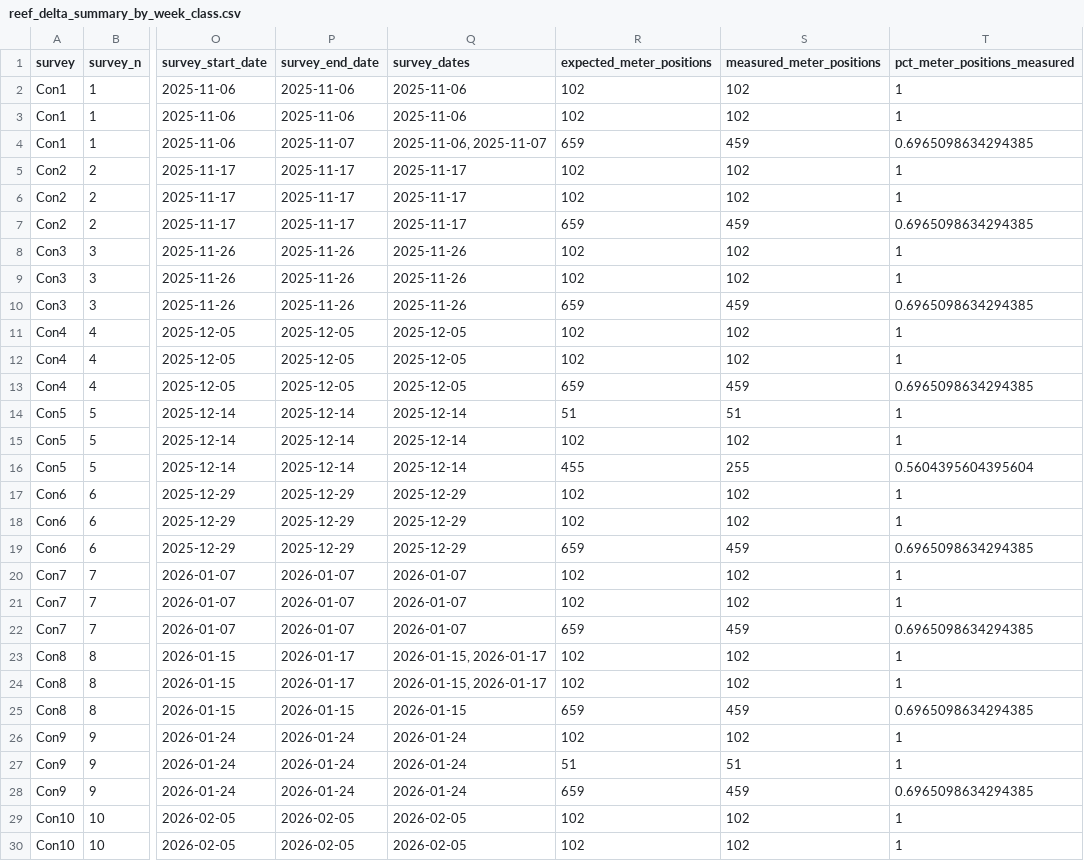
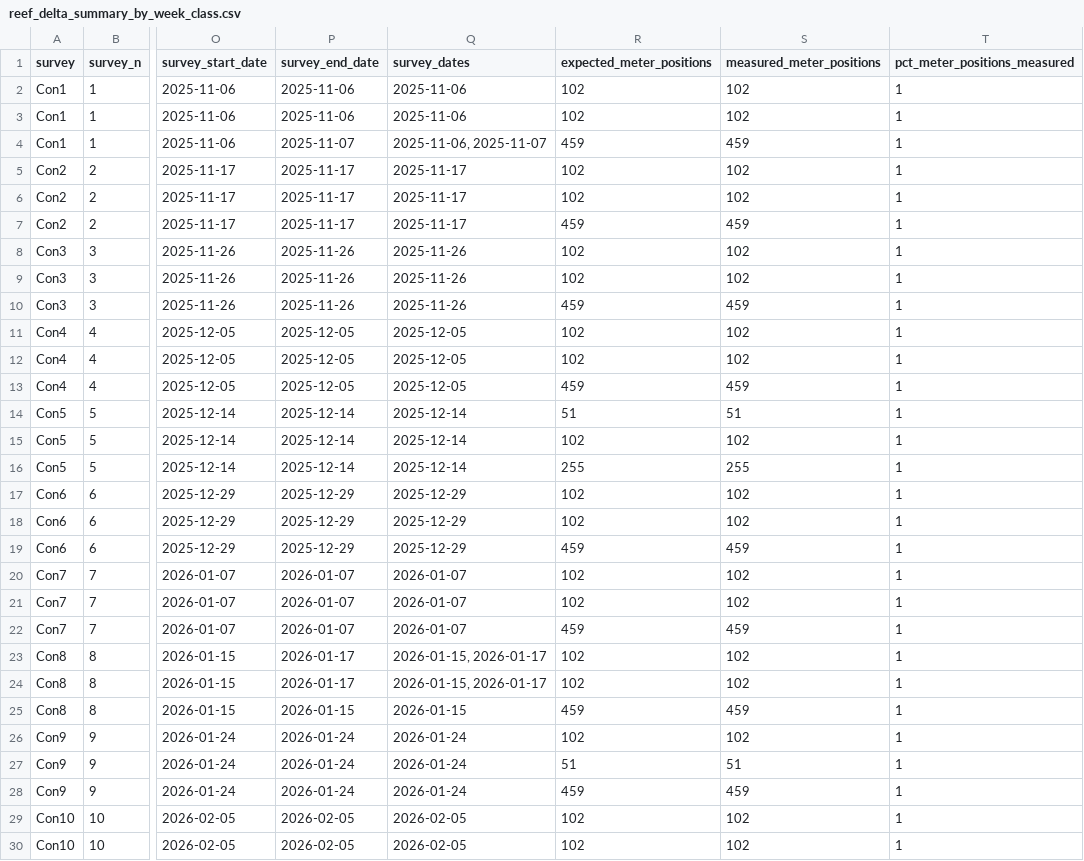
Before and after one commit to jrcunning/SandBypass, a CSV file: analysis/sedimentation_reef_delta_summary/reef_delta_summary_by_week_class.csv, drawn as a sheet; only a part is shown, gaps mark what is left out; the diff covers the shown part only; the diff names each change by its address in the sheet, - before the commit and + after, or states it on an @@ line.

Commit message:
polish and delete saved tables/figures

```diff
--- a/analysis/sedimentation_reef_delta_summary/reef_delta_summary_by_week_class.csv
+++ b/analysis/sedimentation_reef_delta_summary/reef_delta_summary_by_week_class.csv
-R4 (expected_meter_positions): 659
+R4 (expected_meter_positions): 459
-T4 (pct_meter_positions_measured): 0.6965098634294385
+T4 (pct_meter_positions_measured): 1
-R7 (expected_meter_positions): 659
+R7 (expected_meter_positions): 459
-T7 (pct_meter_positions_measured): 0.6965098634294385
+T7 (pct_meter_positions_measured): 1
-R10 (expected_meter_positions): 659
+R10 (expected_meter_positions): 459
-T10 (pct_meter_positions_measured): 0.6965098634294385
+T10 (pct_meter_positions_measured): 1
-R13 (expected_meter_positions): 659
+R13 (expected_meter_positions): 459
-T13 (pct_meter_positions_measured): 0.6965098634294385
+T13 (pct_meter_positions_measured): 1
-R16 (expected_meter_positions): 455
+R16 (expected_meter_positions): 255
-T16 (pct_meter_positions_measured): 0.5604395604395604
+T16 (pct_meter_positions_measured): 1
-R19 (expected_meter_positions): 659
+R19 (expected_meter_positions): 459
-T19 (pct_meter_positions_measured): 0.6965098634294385
+T19 (pct_meter_positions_measured): 1
-R22 (expected_meter_positions): 659
+R22 (expected_meter_positions): 459
-T22 (pct_meter_positions_measured): 0.6965098634294385
+T22 (pct_meter_positions_measured): 1
-R25 (expected_meter_positions): 659
+R25 (expected_meter_positions): 459
-T25 (pct_meter_positions_measured): 0.6965098634294385
+T25 (pct_meter_positions_measured): 1
-R28 (expected_meter_positions): 659
+R28 (expected_meter_positions): 459
-T28 (pct_meter_positions_measured): 0.6965098634294385
+T28 (pct_meter_positions_measured): 1
```
Also changed, not shown: 14 edited cells elsewhere in this file, 17 other files.
